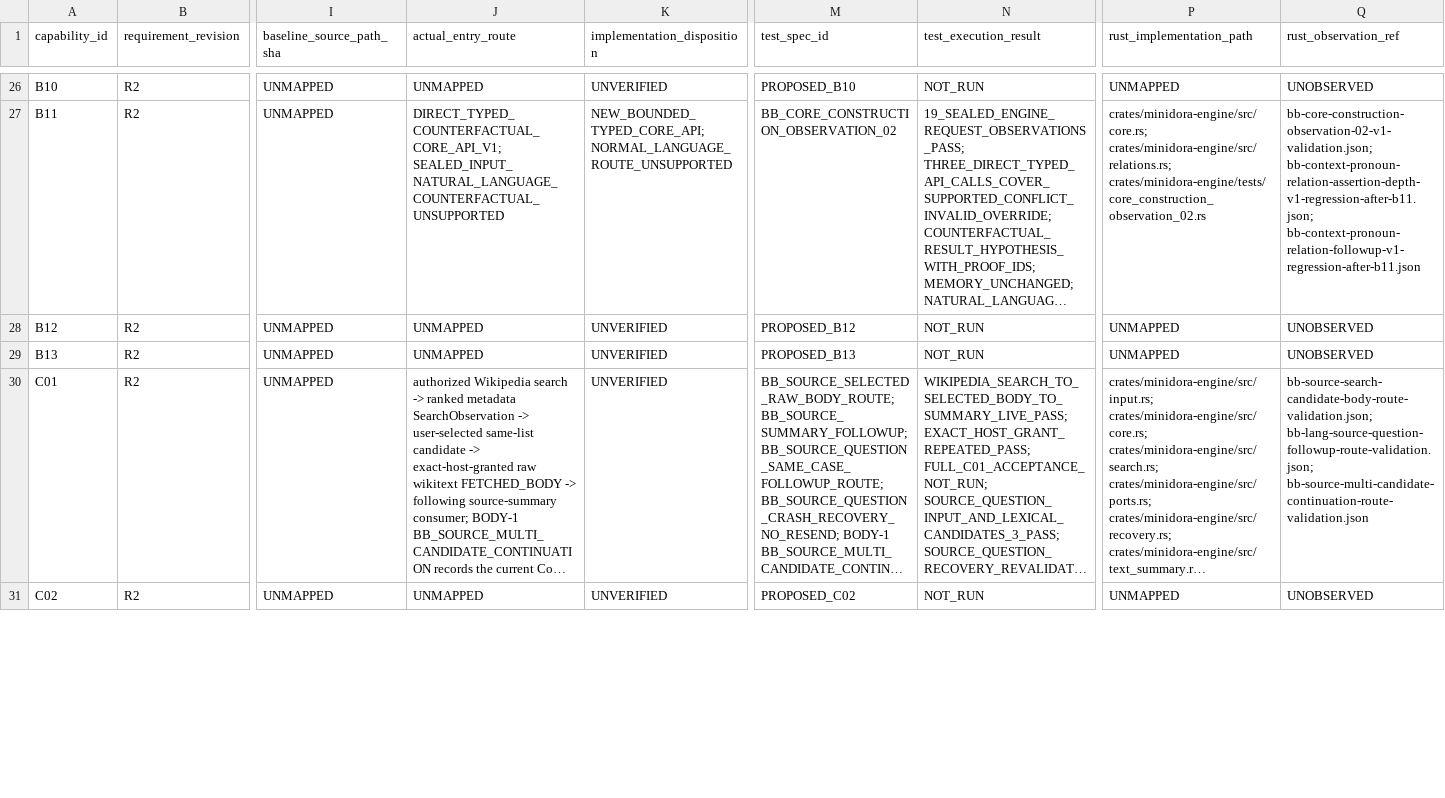
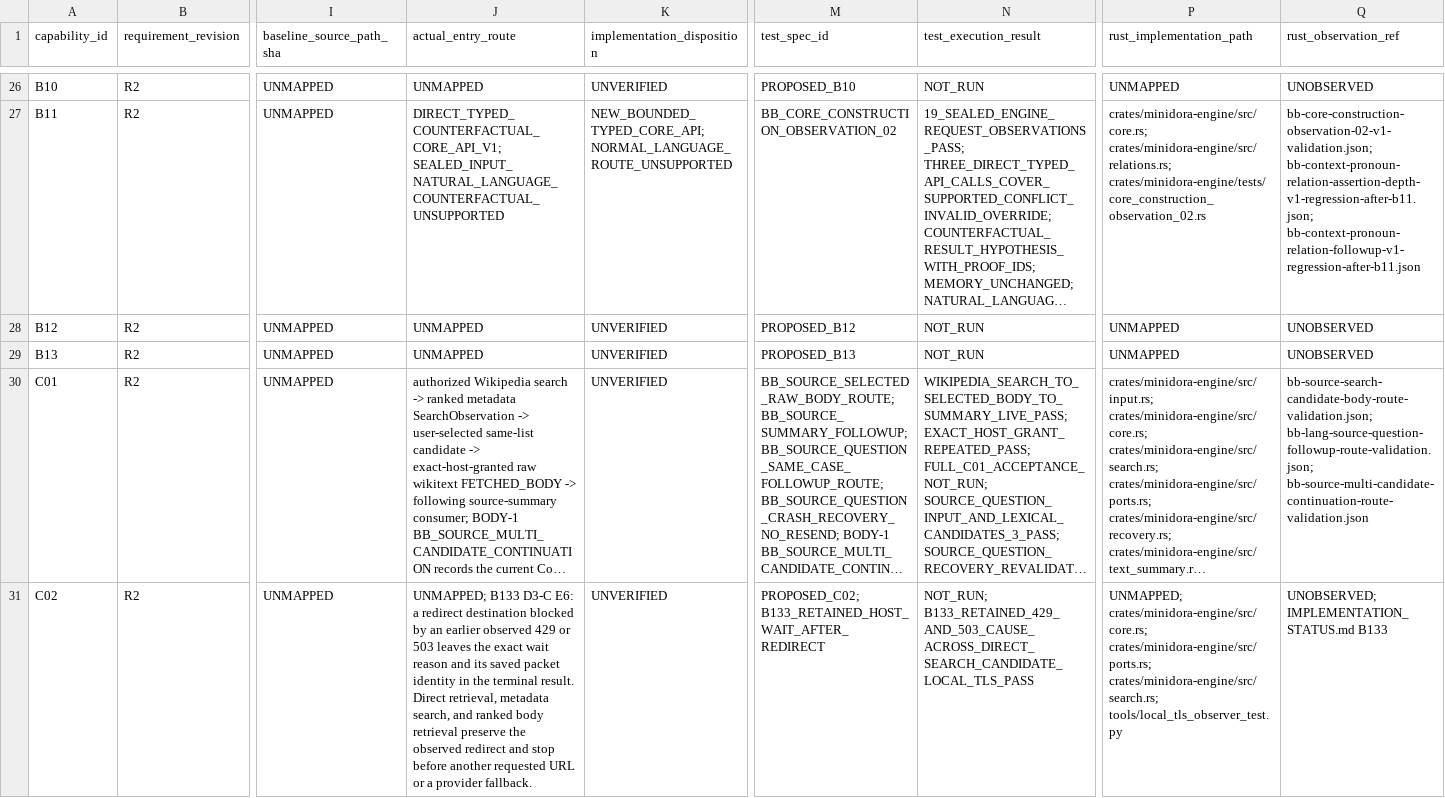
Before and after one commit to gatchimuchio/MINIDORA-BETA, a TSV file: rust/audit/requirements.tsv, drawn as a sheet; only a part is shown, gaps mark what is left out; long unchanged cells end in …; the diff covers the shown part only; the diff names each change by its address in the sheet, - before the commit and + after, or states it on an @@ line.

```diff
--- a/rust/audit/requirements.tsv
+++ b/rust/audit/requirements.tsv
-J31 (actual_entry_route): UNMAPPED
+J31 (actual_entry_route): UNMAPPED; B133 D3-C E6: a redirect destination blocked by an earlier observed 429 or 503 leaves the exact wait reason and its saved packet identity in the terminal result. Direct retrieval, metadata search, and ranked body retrieval preserve the observed redirect and stop before another requested URL or a provider fallback.
-M31 (test_spec_id): PROPOSED_C02
+M31 (test_spec_id): PROPOSED_C02; B133_RETAINED_HOST_WAIT_AFTER_REDIRECT
-N31 (test_execution_result): NOT_RUN
+N31 (test_execution_result): NOT_RUN; B133_RETAINED_429_AND_503_CAUSE_ACROSS_DIRECT_SEARCH_CANDIDATE_LOCAL_TLS_PASS
-P31 (rust_implementation_path): UNMAPPED
+P31 (rust_implementation_path): UNMAPPED; crates/minidora-engine/src/core.rs; crates/minidora-engine/src/ports.rs; crates/minidora-engine/src/search.rs; tools/local_tls_observer_test.py
-Q31 (rust_observation_ref): UNOBSERVED
+Q31 (rust_observation_ref): UNOBSERVED; IMPLEMENTATION_STATUS.md B133
```
Also changed, not shown: 10 edited cells elsewhere in this file, rust/audit/source_contract_reviews.tsv, 5 other files.
